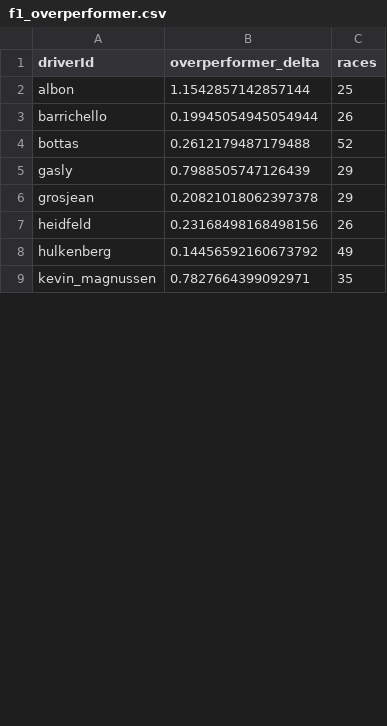
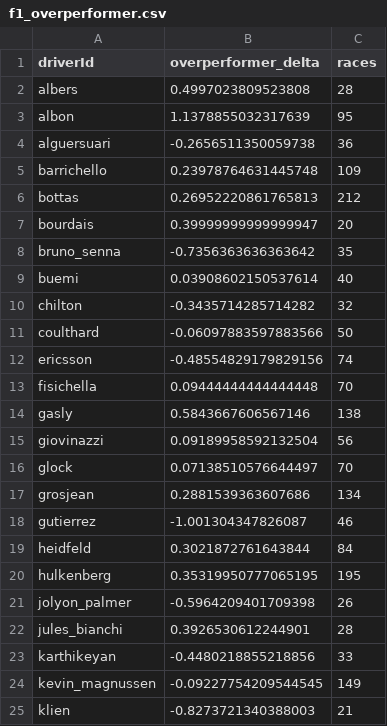
Before and after one commit to costa911/f1-analysis, a CSV file: f1_overperformer.csv, drawn as a sheet; only a part is shown; the diff covers the shown part only.

```diff
--- a/f1_overperformer.csv
+++ b/f1_overperformer.csv
@@ -1,9 +1,25 @@
 driverId,overperformer_delta,races
-albon,1.1542857142857144,25
-barrichello,0.19945054945054944,26
-bottas,0.2612179487179488,52
-gasly,0.7988505747126439,29
-grosjean,0.20821018062397378,29
-heidfeld,0.23168498168498156,26
-hulkenberg,0.14456592160673792,49
-kevin_magnussen,0.7827664399092971,35
+albers,0.4997023809523808,28
+albon,1.1378855032317639,95
+alguersuari,-0.2656511350059738,36
+barrichello,0.23978764631445748,109
+bottas,0.26952220861765813,212
+bourdais,0.39999999999999947,20
+bruno_senna,-0.7356363636363642,35
+buemi,0.03908602150537614,40
+chilton,-0.3435714285714282,32
+coulthard,-0.06097883597883566,50
+ericsson,-0.48554829179829156,74
+fisichella,0.09444444444444448,70
+gasly,0.5843667606567146,138
+giovinazzi,0.09189958592132504,56
+glock,0.07138510576644497,70
+grosjean,0.2881539363607686,134
+gutierrez,-1.001304347826087,46
+heidfeld,0.3021872761643844,84
+hulkenberg,0.35319950777065195,195
+jolyon_palmer,-0.5964209401709398,26
+jules_bianchi,0.3926530612244901,28
+karthikeyan,-0.4480218855218856,33
+kevin_magnussen,-0.09227754209544545,149
+klien,-0.8273721340388003,21
```
Also changed, not shown: 23 added rows and 26 edited cells elsewhere in this file, f1_composite_final.csv, f1_podium_stats.csv, 13 other files.
